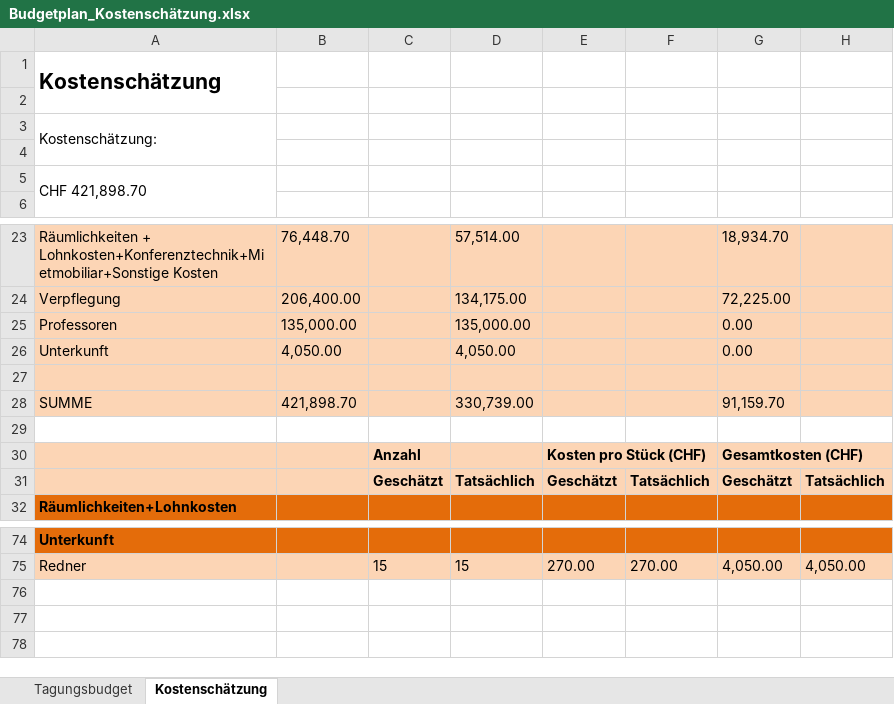
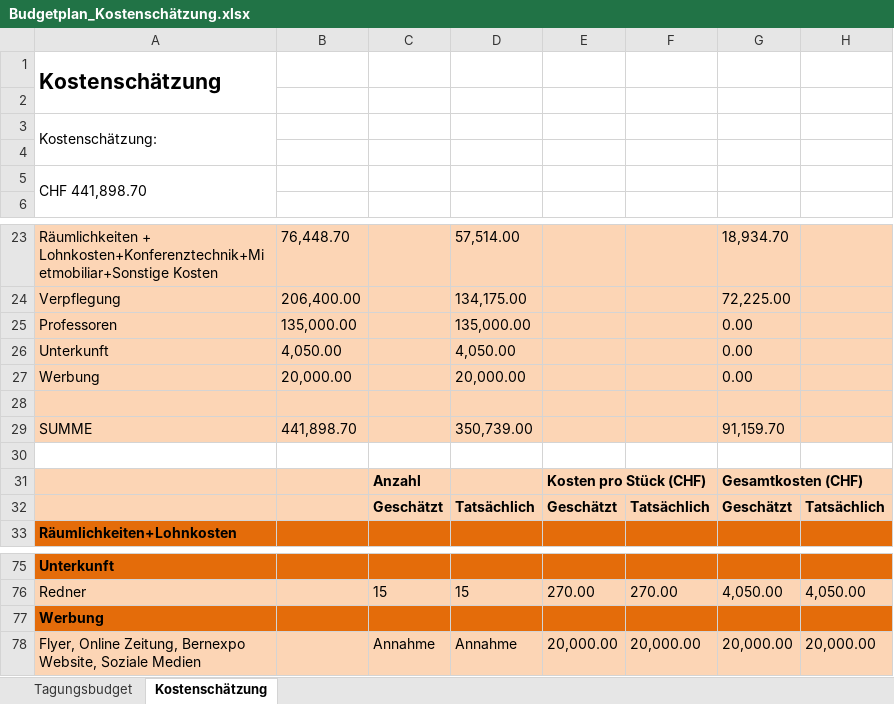
Before and after one commit to HusseinFarzi/Nachhatigkeitstagung, an Excel workbook: 04_Projektstrukturplan/Budgetplan_Kostenschätzung.xlsx, sheet Kostenschätzung, drawn as a sheet; only a part is shown, gaps mark what is left out; values as stored, in another font and other column widths than the file's, no borders; addresses are those after the commit; the diff names each change by its address in the sheet, - before the commit and + after, or states it on an @@ line.

```diff
--- a/04_Projektstrukturplan/Budgetplan_Kostenschätzung.xlsx (sheet Kostenschätzung)
+++ b/04_Projektstrukturplan/Budgetplan_Kostenschätzung.xlsx (sheet Kostenschätzung)
-A5: CHF 421,898.70
+A5: CHF 441,898.70
+row 27: Werbung | 20,000.00 |  | 20,000.00 |  |  | 0.00
-B29: 421,898.70
+B29: 441,898.70
-D29: 330,739.00
+D29: 350,739.00
+row 77: Werbung
+row 78: Flyer, Online Zeitung, Bernexpo Website, Soziale Medien |  | Annahme | Annahme | 20,000.00 | 20,000.00 | 20,000.00 | 20,000.00
```
Also changed, not shown: sheet Tagungsbudget, formulas that keep their value, 17 other files.
